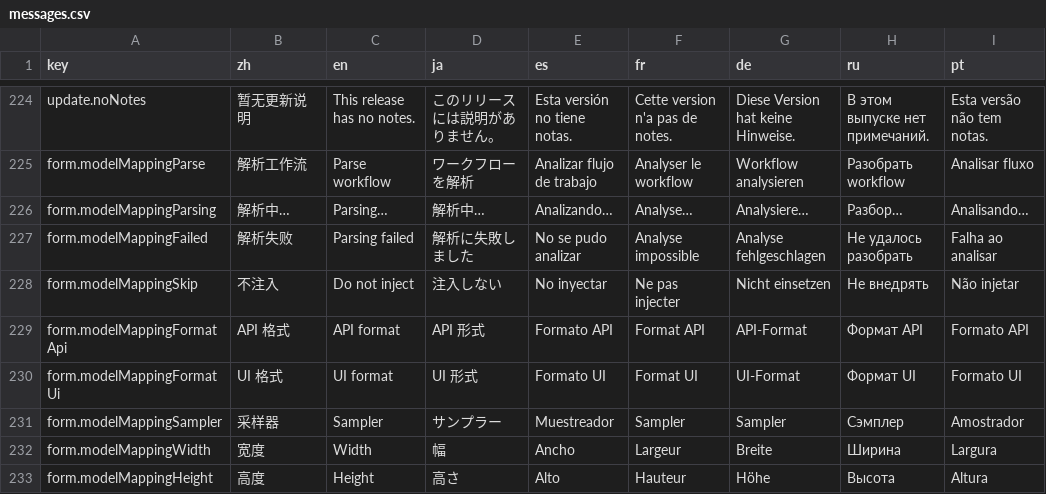
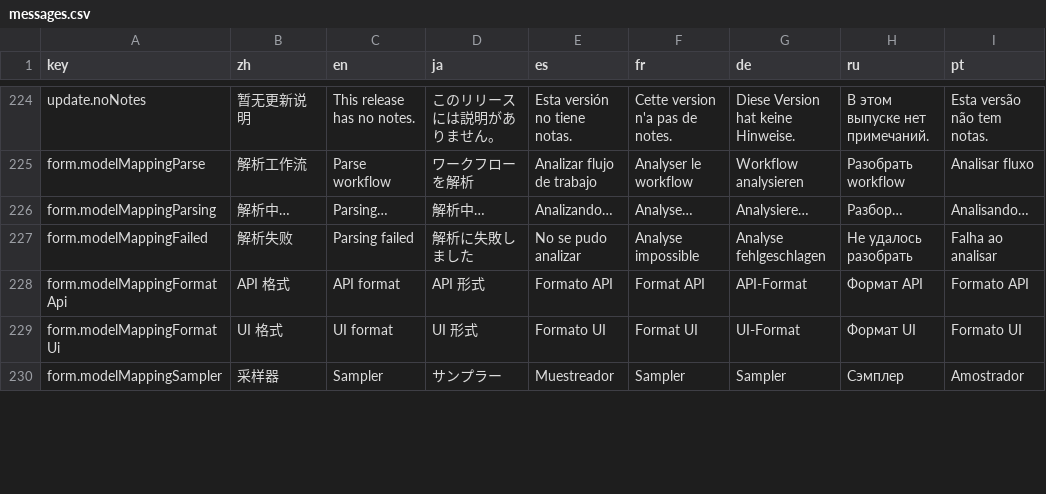
Before and after one commit to CM-Silence/dsh-mo-image, a CSV file: locale/messages.csv, drawn as a sheet; only a part is shown, gaps mark what is left out; removed rows and columns are numbered as before the commit, all else as after; the diff covers the shown part only; the diff names each change by its address in the sheet, - before the commit and + after, or states it on an @@ line.

```diff
--- a/locale/messages.csv
+++ b/locale/messages.csv
-row 228: form.modelMappingSkip | 不注入 | Do not inject | 注入しない | No inyectar | Ne pas injecter | Nicht einsetzen | Не внедрять | Não injetar
-row 232: form.modelMappingWidth | 宽度 | Width | 幅 | Ancho | Largeur | Breite | Ширина | Largura
-row 233: form.modelMappingHeight | 高度 | Height | 高さ | Alto | Hauteur | Höhe | Высота | Altura
```
Also changed, not shown: 1 added row, 3 removed rows and 24 edited cells elsewhere in this file, 22 other files.
